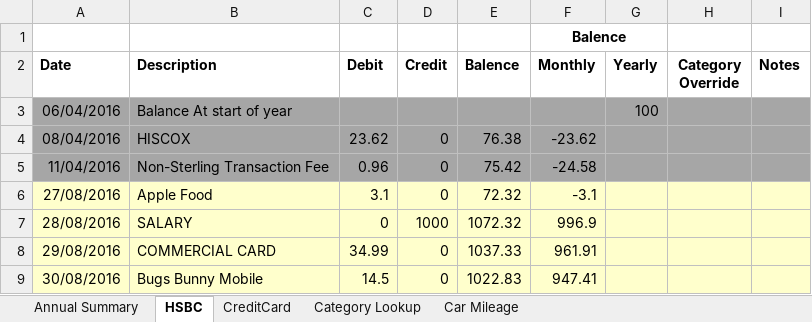
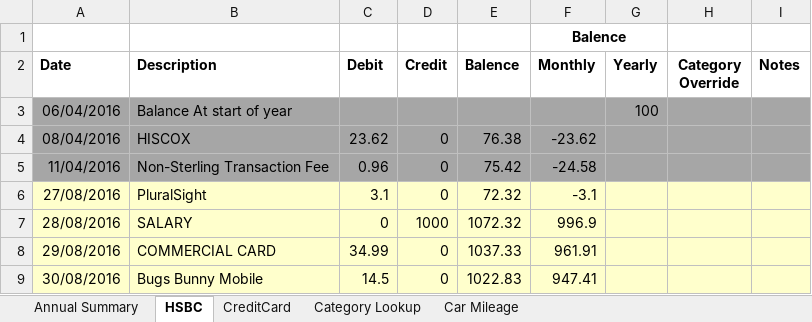
Before and after one commit to HungryWomble/Lava3, an Excel workbook: Lava3.Test/TestFiles/Test.xlsx, sheet HSBC, drawn as a sheet; values as stored, in another font and other column widths than the file's, no borders; the diff names each change by its address in the sheet, - before the commit and + after, or states it on an @@ line.

```diff
--- a/Lava3.Test/TestFiles/Test.xlsx (sheet HSBC)
+++ b/Lava3.Test/TestFiles/Test.xlsx (sheet HSBC)
-B6 (Description): Apple Food
+B6 (Description): PluralSight
```
Also changed, not shown: sheet CreditCard, 7 other files.
